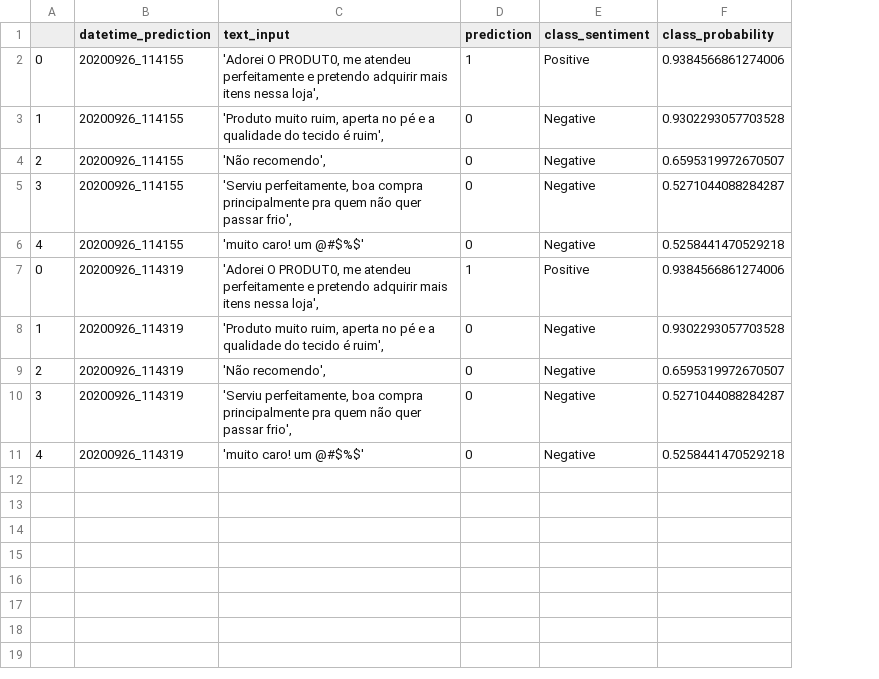
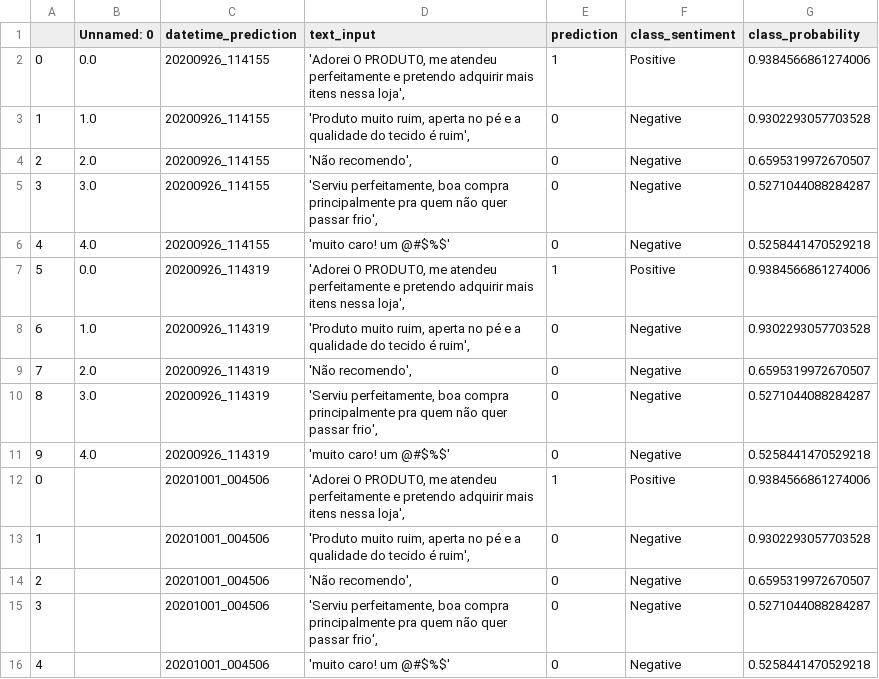
Before and after one commit to ThiagoPanini/sentimentor, a CSV file: log_results/sentimentor_predictions.csv, drawn as a sheet; addresses are those after the commit; the diff names each change by its address in the sheet, - before the commit and + after, or states it on an @@ line.

```diff
--- a/log_results/sentimentor_predictions.csv
+++ b/log_results/sentimentor_predictions.csv
+column B (Unnamed: 0), rows 2-6: 0.0 | 1.0 | 2.0 | 3.0 | 4.0
+row 7: 5 | 0.0 | 20200926_114319 | 'Adorei O PRODUT0, me atendeu perfeitamente e pretendo adquirir mais itens nessa loja', | 1 | Positive | 0.9384566861274006
+row 8: 6 | 1.0 | 20200926_114319 | 'Produto muito ruim, aperta no pé e a qualidade do tecido é ruim', | 0 | Negative | 0.9302293057703528
+row 9: 7 | 2.0 | 20200926_114319 | 'Não recomendo', | 0 | Negative | 0.6595319972670507
+row 10: 8 | 3.0 | 20200926_114319 | 'Serviu perfeitamente, boa compra principalmente pra quem não quer passar frio', | 0 | Negative | 0.5271044088284287
+row 11: 9 | 4.0 | 20200926_114319 | 'muito caro! um @#$%$' | 0 | Negative | 0.5258441470529218
-C12:C16 (datetime_prediction): 20200926_114319
+C12:C16 (datetime_prediction): 20201001_004506
```
Also changed, not shown: 3 other files.
